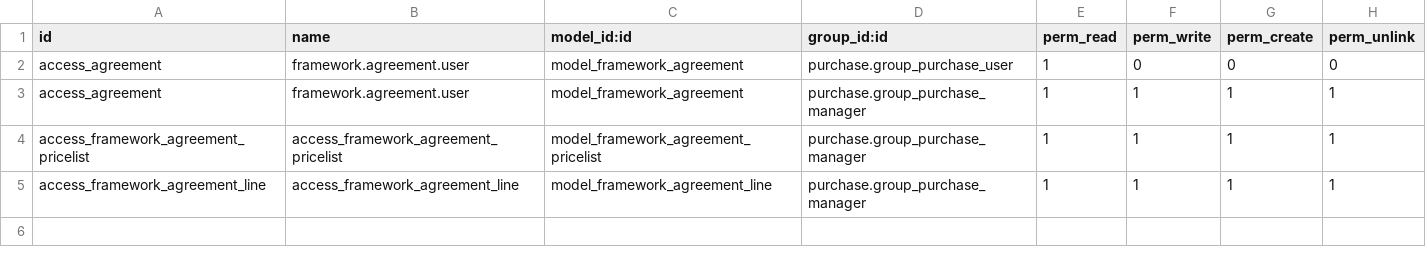
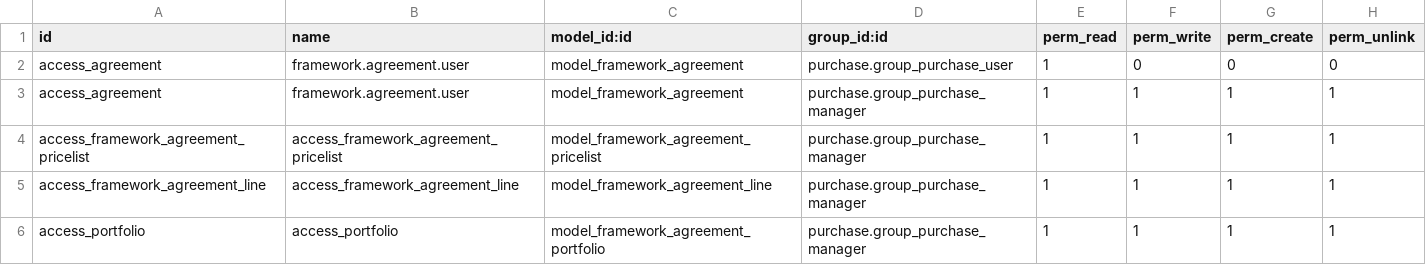
Before and after one commit to OCA/purchase-workflow, a CSV file: framework_agreement/security/ir.model.access.csv, drawn as a sheet; the diff names each change by its address in the sheet, - before the commit and + after, or states it on an @@ line.

Commit message:
portfolio, adapt views and tests

```diff
--- a/framework_agreement/security/ir.model.access.csv
+++ b/framework_agreement/security/ir.model.access.csv
+row 6: access_portfolio | access_portfolio | model_framework_agreement_portfolio | purchase.group_purchase_manager | 1 | 1 | 1 | 1
```
Also changed, not shown: 10 other files.
